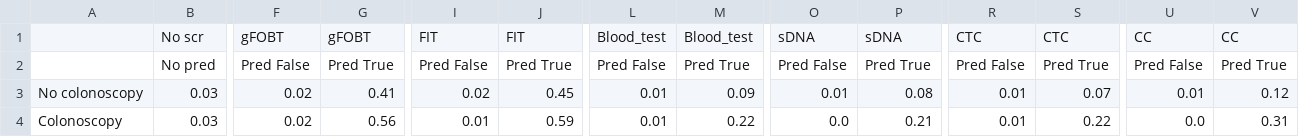
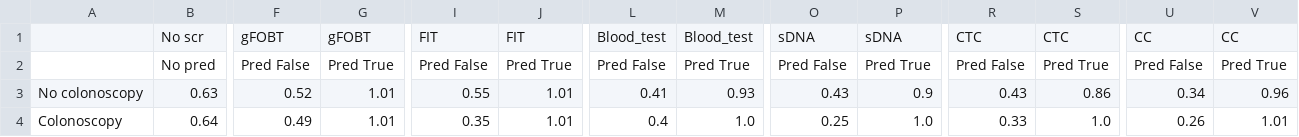
Before and after one commit to DanielCorralesAlonso/Decision_Model_Screening_CRC, a CSV file: outputs/linear_rel_pcmi_elicitFalse_newtestFalse/output_data/U_values_cond.csv, drawn as a sheet; only a part is shown, gaps mark what is left out; the diff names each change by its address in the sheet, - before the commit and + after, or states it on an @@ line.

```diff
--- a/outputs/linear_rel_pcmi_elicitFalse_newtestFalse/output_data/U_values_cond.csv
+++ b/outputs/linear_rel_pcmi_elicitFalse_newtestFalse/output_data/U_values_cond.csv
-B3: 0.03
+B3: 0.63
-F3: 0.02
+F3: 0.52
-G3: 0.41
+G3: 1.01
-I3: 0.02
+I3: 0.55
-J3: 0.45
+J3: 1.01
-L3: 0.01
+L3: 0.41
-M3: 0.09
+M3: 0.93
-O3: 0.01
+O3: 0.43
-P3: 0.08
+P3: 0.9
-R3: 0.01
+R3: 0.43
-S3: 0.07
+S3: 0.86
-U3: 0.01
+U3: 0.34
-V3: 0.12
+V3: 0.96
-B4: 0.03
+B4: 0.64
-F4: 0.02
+F4: 0.49
-G4: 0.56
+G4: 1.01
-I4: 0.01
+I4: 0.35
-J4: 0.59
+J4: 1.01
-L4: 0.01
+L4: 0.4
-M4: 0.22
+M4: 1.0
-O4: 0.0
+O4: 0.25
-P4: 0.21
+P4: 1.0
-R4: 0.01
+R4: 0.33
-S4: 0.22
+S4: 1.0
-U4: 0.0
+U4: 0.26
-V4: 0.31
+V4: 1.01
```
Also changed, not shown: outputs/linear_rel_pcmi_elicitFalse_newtestFalse/output_data/U_values.csv, 11 other files.
